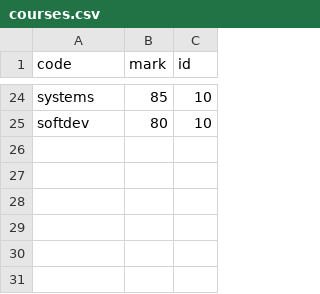
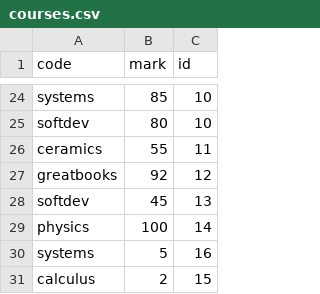
Before and after one commit to Mabedin00/Soft-Dev, a CSV file: 18_db-nmcrnch/data/courses.csv, drawn as a sheet; only a part is shown, gaps mark what is left out; the diff names each change by its address in the sheet, - before the commit and + after, or states it on an @@ line.

```diff
--- a/18_db-nmcrnch/data/courses.csv
+++ b/18_db-nmcrnch/data/courses.csv
+row 26: ceramics | 55 | 11
+row 27: greatbooks | 92 | 12
+row 28: softdev | 45 | 13
+row 29: physics | 100 | 14
+row 30: systems | 5 | 16
+row 31: calculus | 2 | 15
```
Also changed, not shown: 4 other files.
